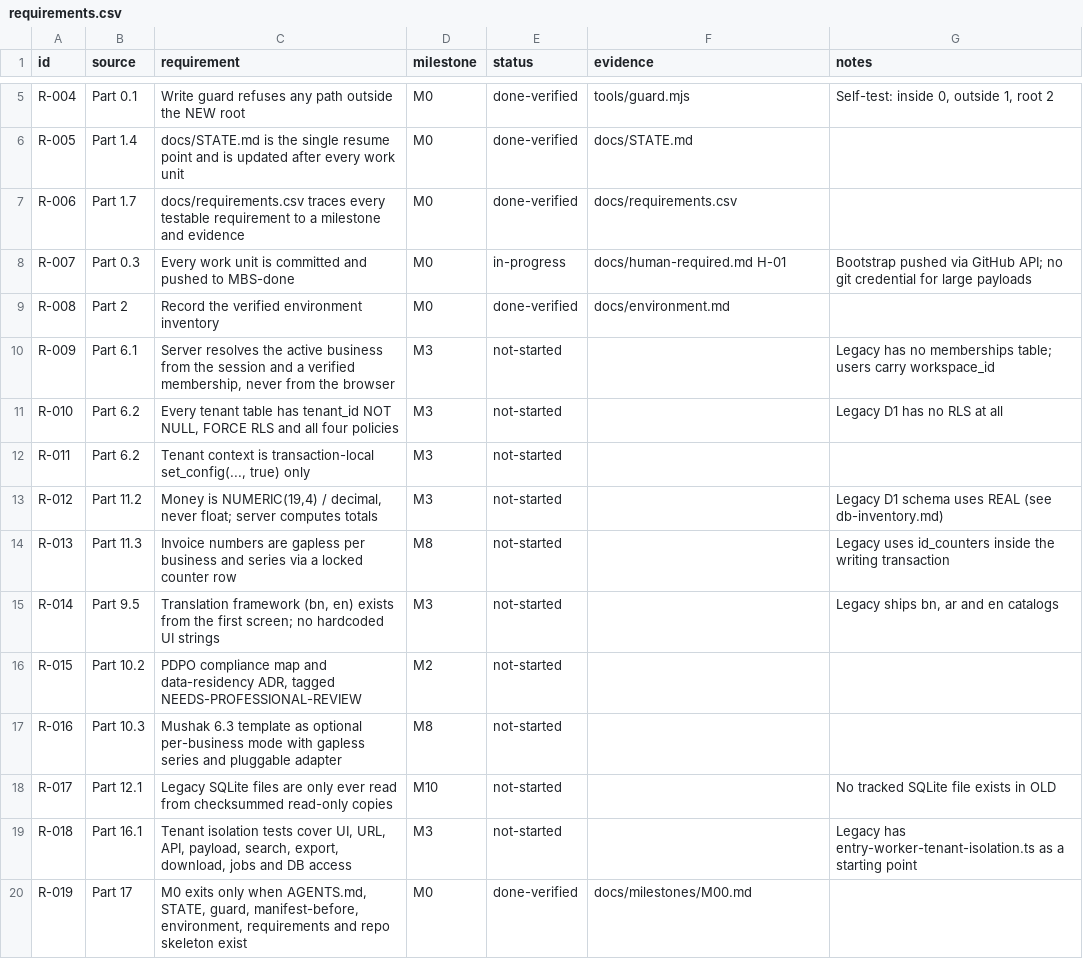
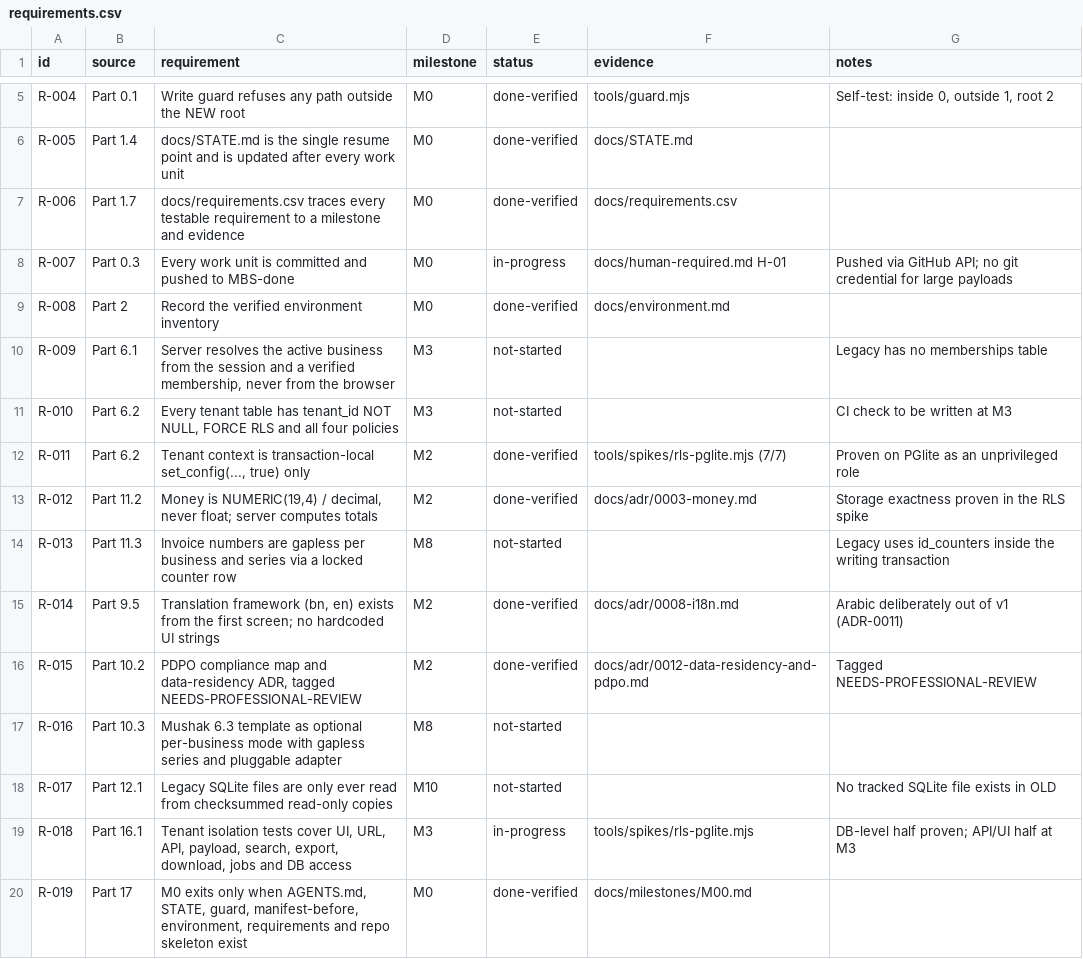
Before and after one commit to Amin2052/MBS-done, a CSV file: docs/requirements.csv, drawn as a sheet; only a part is shown, gaps mark what is left out; the diff covers the shown part only.

Commit message:
docs(state): M2 status, traceability R-029..R-035, progress log

```diff
--- a/docs/requirements.csv
+++ b/docs/requirements.csv
@@ -7,14 +7,14 @@ R-005,"Part 1.4","docs/STATE.md is the single resume point and is updated after
 R-006,"Part 1.7","docs/requirements.csv traces every testable requirement to a milestone and evidence","M0","done-verified","docs/requirements.csv",""
-R-007,"Part 0.3","Every work unit is committed and pushed to MBS-done","M0","in-progress","docs/human-required.md H-01","Bootstrap pushed via GitHub API; no git credential for large payloads"
+R-007,"Part 0.3","Every work unit is committed and pushed to MBS-done","M0","in-progress","docs/human-required.md H-01","Pushed via GitHub API; no git credential for large payloads"
 R-008,"Part 2","Record the verified environment inventory","M0","done-verified","docs/environment.md",""
-R-009,"Part 6.1","Server resolves the active business from the session and a verified membership, never from the browser","M3","not-started","","Legacy has no memberships table; users carry workspace_id"
-R-010,"Part 6.2","Every tenant table has tenant_id NOT NULL, FORCE RLS and all four policies","M3","not-started","","Legacy D1 has no RLS at all"
-R-011,"Part 6.2","Tenant context is transaction-local set_config(..., true) only","M3","not-started","",""
-R-012,"Part 11.2","Money is NUMERIC(19,4) / decimal, never float; server computes totals","M3","not-started","","Legacy D1 schema uses REAL (see db-inventory.md)"
+R-009,"Part 6.1","Server resolves the active business from the session and a verified membership, never from the browser","M3","not-started","","Legacy has no memberships table"
+R-010,"Part 6.2","Every tenant table has tenant_id NOT NULL, FORCE RLS and all four policies","M3","not-started","","CI check to be written at M3"
+R-011,"Part 6.2","Tenant context is transaction-local set_config(..., true) only","M2","done-verified","tools/spikes/rls-pglite.mjs (7/7)","Proven on PGlite as an unprivileged role"
+R-012,"Part 11.2","Money is NUMERIC(19,4) / decimal, never float; server computes totals","M2","done-verified","docs/adr/0003-money.md","Storage exactness proven in the RLS spike"
 R-013,"Part 11.3","Invoice numbers are gapless per business and series via a locked counter row","M8","not-started","","Legacy uses id_counters inside the writing transaction"
-R-014,"Part 9.5","Translation framework (bn, en) exists from the first screen; no hardcoded UI strings","M3","not-started","","Legacy ships bn, ar and en catalogs"
-R-015,"Part 10.2","PDPO compliance map and data-residency ADR, tagged NEEDS-PROFESSIONAL-REVIEW","M2","not-started","",""
+R-014,"Part 9.5","Translation framework (bn, en) exists from the first screen; no hardcoded UI strings","M2","done-verified","docs/adr/0008-i18n.md","Arabic deliberately out of v1 (ADR-0011)"
+R-015,"Part 10.2","PDPO compliance map and data-residency ADR, tagged NEEDS-PROFESSIONAL-REVIEW","M2","done-verified","docs/adr/0012-data-residency-and-pdpo.md","Tagged NEEDS-PROFESSIONAL-REVIEW"
 R-016,"Part 10.3","Mushak 6.3 template as optional per-business mode with gapless series and pluggable adapter","M8","not-started","",""
 R-017,"Part 12.1","Legacy SQLite files are only ever read from checksummed read-only copies","M10","not-started","","No tracked SQLite file exists in OLD"
-R-018,"Part 16.1","Tenant isolation tests cover UI, URL, API, payload, search, export, download, jobs and DB access","M3","not-started","","Legacy has entry-worker-tenant-isolation.ts as a starting point"
+R-018,"Part 16.1","Tenant isolation tests cover UI, URL, API, payload, search, export, download, jobs and DB access","M3","in-progress","tools/spikes/rls-pglite.mjs","DB-level half proven; API/UI half at M3"
 R-019,"Part 17","M0 exits only when AGENTS.md, STATE, guard, manifest-before, environment, requirements and repo skeleton exist","M0","done-verified","docs/milestones/M00.md",""
```
Also changed, not shown: 7 added rows and 12 edited cells elsewhere in this file, 2 other files.
